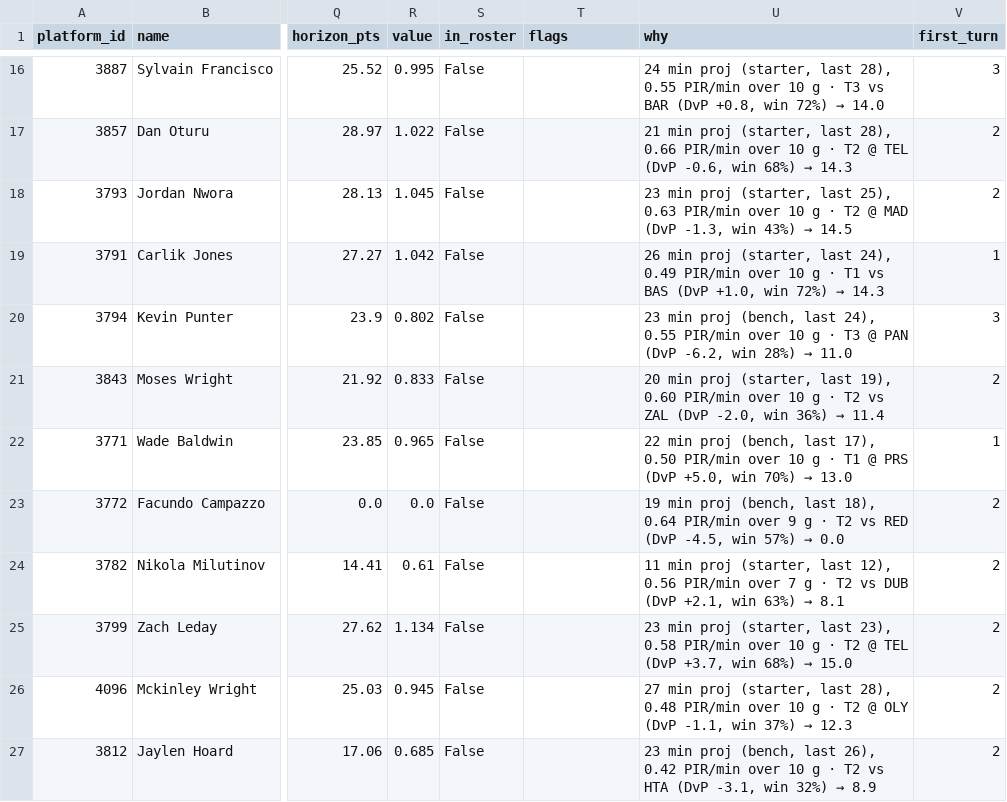
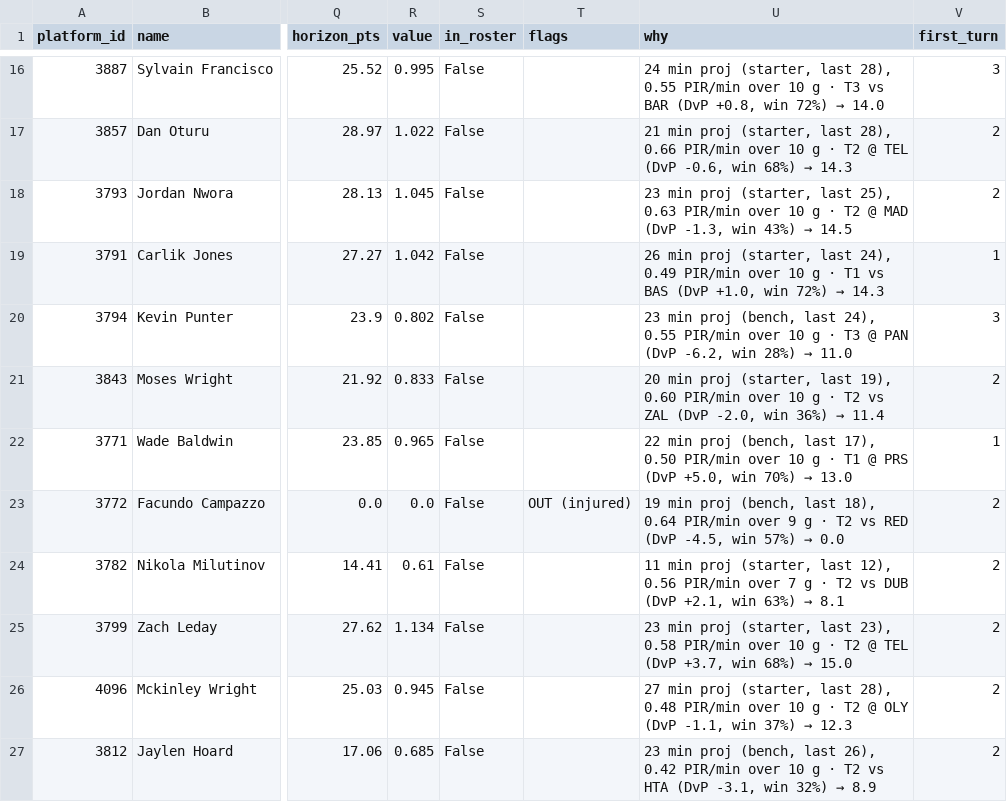
Before and after one commit to ktsiantopoulos/euroleague-fantasy-agent, a CSV file: data/processed/projection_md11.csv, drawn as a sheet; only a part is shown, gaps mark what is left out; the diff covers the shown part only; the diff names each change by its address in the sheet, - before the commit and + after, or states it on an @@ line.

```diff
--- a/data/processed/projection_md11.csv
+++ b/data/processed/projection_md11.csv
-T23 (flags): (empty)
+T23 (flags): OUT (injured)
```
Also changed, not shown: 34 edited cells elsewhere in this file, data/external/fantasyedge_players.csv, data/prices/md_11.csv, 13 other files.
